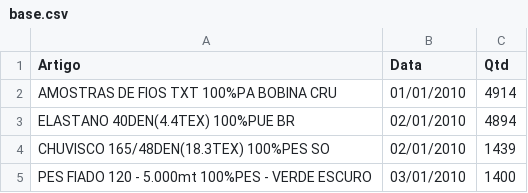
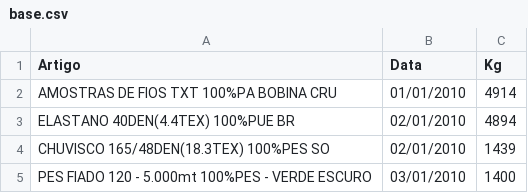
Before and after one commit to jucabnu/artigo_pos, a CSV file: base.csv, drawn as a sheet; only a part is shown.

Commit message:
Update base.csv
Alterar de qtd para kg

```diff
--- a/base.csv
+++ b/base.csv
@@ -1,2 +1,2 @@
-Artigo,Data,Qtd
+Artigo,Data,Kg
 AMOSTRAS DE FIOS TXT 100%PA BOBINA CRU,01/01/2010,4914
```
